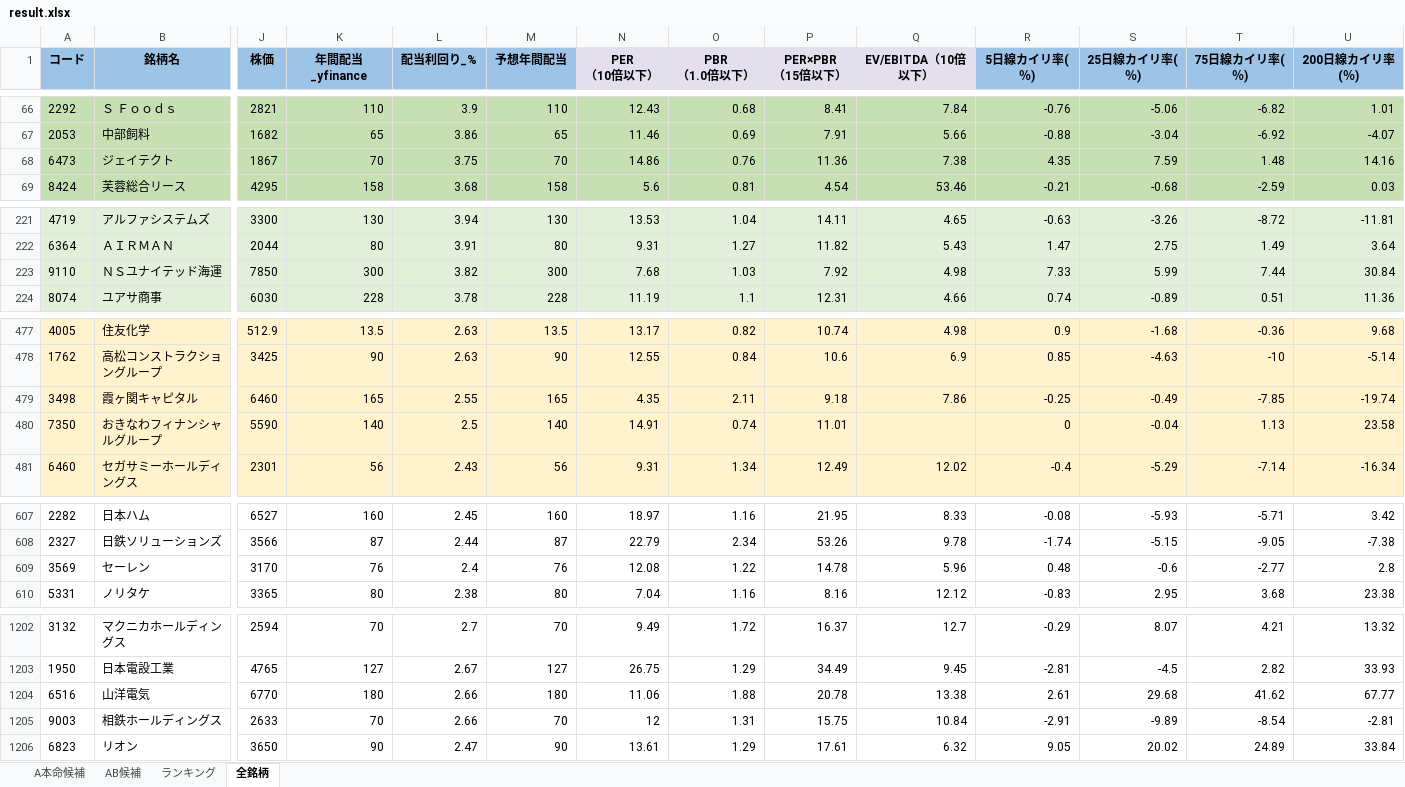
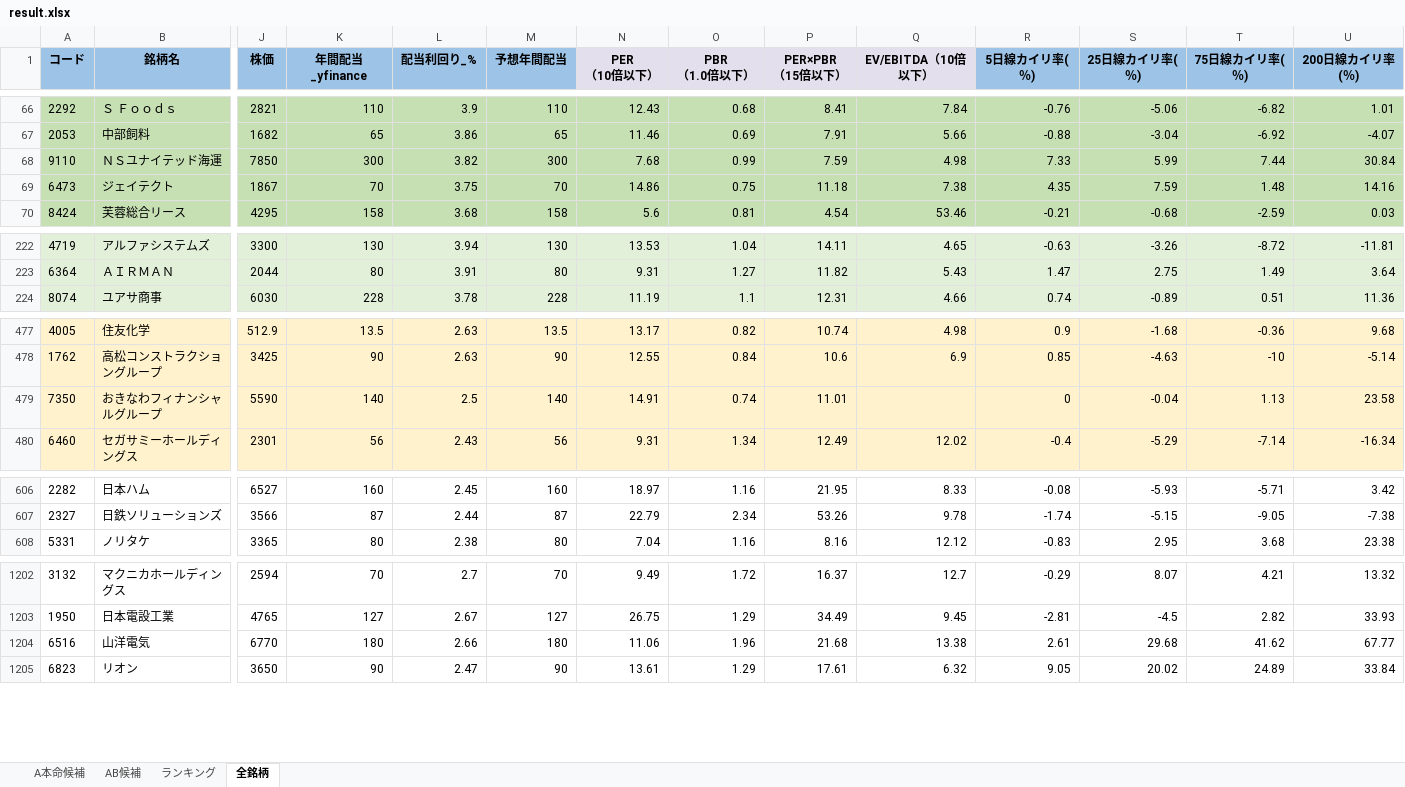
Before and after one commit to ku0909/screening, an Excel workbook: result.xlsx, sheet 全銘柄, drawn as a sheet; only a part is shown, gaps mark what is left out; values as stored, in another font and other column widths than the file's, no borders; removed rows and columns are numbered as before the commit, all else as after; rows hold the shown columns only; the diff covers the shown part only; the diff names each change by its address in the sheet, - before the commit and + after, or states it on an @@ line.

```diff
--- a/result.xlsx (sheet 全銘柄)
+++ b/result.xlsx (sheet 全銘柄)
+row 68: 9110 | ＮＳユナイテッド海運 | 7850 | 300 | 3.82 | 300 | 7.68 | 0.99 | 7.59 | 4.98 | 7.33 | 5.99 | 7.44 | 30.84
-O69 (PBR （1.0倍以下）): 0.76
+O69 (PBR （1.0倍以下）): 0.75
-P69 (PER×PBR （15倍以下）): 11.36
+P69 (PER×PBR （15倍以下）): 11.18
-row 223: 9110 | ＮＳユナイテッド海運 | 7850 | 300 | 3.82 | 300 | 7.68 | 1.03 | 7.92 | 4.98 | 7.33 | 5.99 | 7.44 | 30.84
-row 479: 3498 | 霞ヶ関キャピタル | 6460 | 165 | 2.55 | 165 | 4.35 | 2.11 | 9.18 | 7.86 | -0.25 | -0.49 | -7.85 | -19.74
-row 609: 3569 | セーレン | 3170 | 76 | 2.4 | 76 | 12.08 | 1.22 | 14.78 | 5.96 | 0.48 | -0.6 | -2.77 | 2.8
-O1204 (PBR （1.0倍以下）): 1.88
+O1204 (PBR （1.0倍以下）): 1.96
-P1204 (PER×PBR （15倍以下）): 20.78
+P1204 (PER×PBR （15倍以下）): 21.68
-row 1205: 9003 | 相鉄ホールディングス | 2633 | 70 | 2.66 | 70 | 12 | 1.31 | 15.75 | 10.84 | -2.91 | -9.89 | -8.54 | -2.81
```
Also changed, not shown: 6 added rows, 3 removed rows and 84 edited cells elsewhere in this sheet, sheet AB候補, sheet ランキング, sheet A本命候補, 1 other file.
